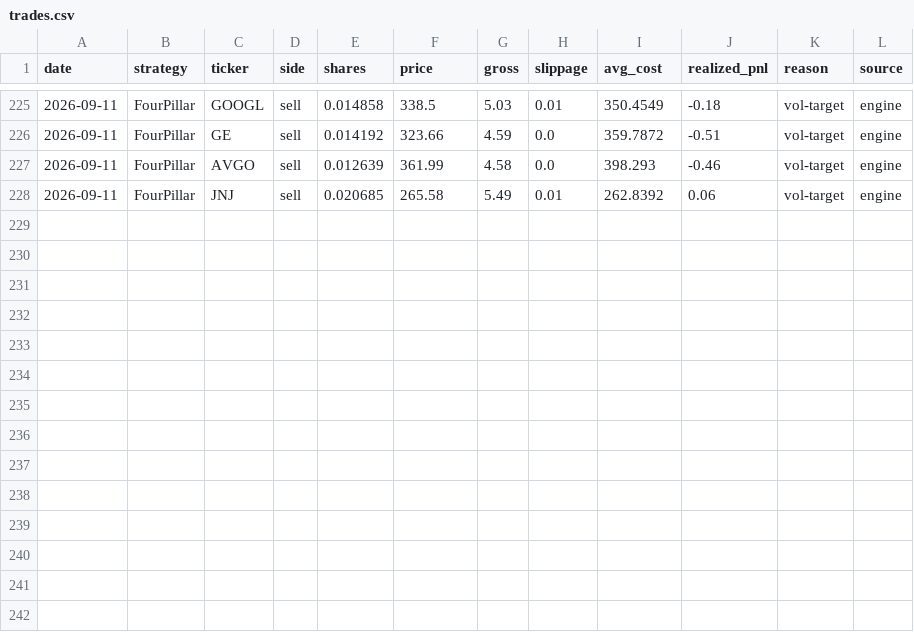
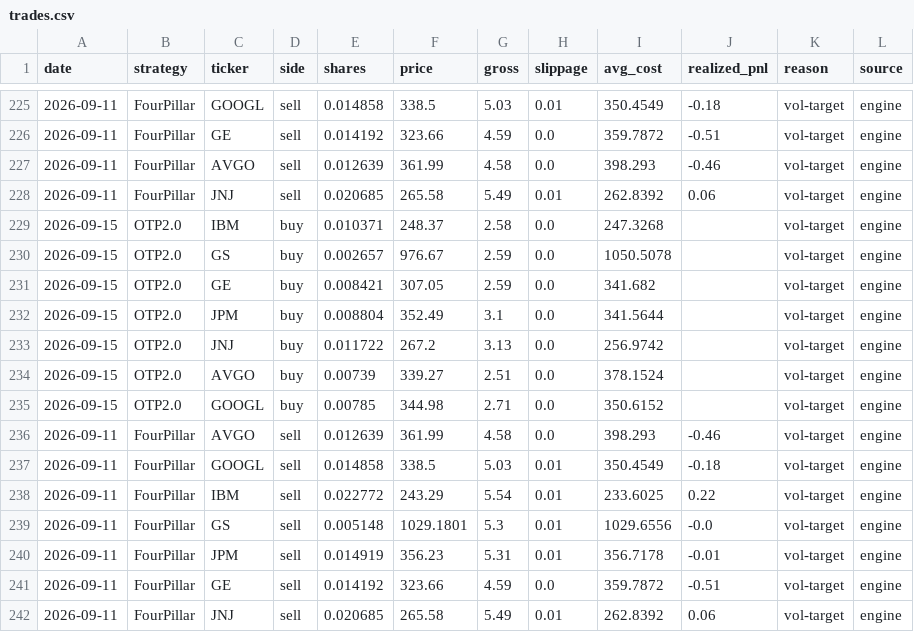
Before and after one commit to Mariokeyrouz/market-dashboard-otp2-paper-trading-, a CSV file: trades.csv, drawn as a sheet; only a part is shown, gaps mark what is left out.

```diff
--- a/trades.csv
+++ b/trades.csv
@@ -228 +228,15 @@ date,strategy,ticker,side,shares,price,gross,slippage,avg_cost,realized_pnl,reas
 2026-09-11,FourPillar,JNJ,sell,0.020685,265.58,5.49,0.01,262.8392,0.06,vol-target,engine
+2026-09-15,OTP2.0,IBM,buy,0.010371,248.37,2.58,0.0,247.3268,,vol-target,engine
+2026-09-15,OTP2.0,GS,buy,0.002657,976.67,2.59,0.0,1050.5078,,vol-target,engine
+2026-09-15,OTP2.0,GE,buy,0.008421,307.05,2.59,0.0,341.682,,vol-target,engine
+2026-09-15,OTP2.0,JPM,buy,0.008804,352.49,3.1,0.0,341.5644,,vol-target,engine
+2026-09-15,OTP2.0,JNJ,buy,0.011722,267.2,3.13,0.0,256.9742,,vol-target,engine
+2026-09-15,OTP2.0,AVGO,buy,0.00739,339.27,2.51,0.0,378.1524,,vol-target,engine
+2026-09-15,OTP2.0,GOOGL,buy,0.00785,344.98,2.71,0.0,350.6152,,vol-target,engine
+2026-09-11,FourPillar,AVGO,sell,0.012639,361.99,4.58,0.0,398.293,-0.46,vol-target,engine
+2026-09-11,FourPillar,GOOGL,sell,0.014858,338.5,5.03,0.01,350.4549,-0.18,vol-target,engine
+2026-09-11,FourPillar,IBM,sell,0.022772,243.29,5.54,0.01,233.6025,0.22,vol-target,engine
+2026-09-11,FourPillar,GS,sell,0.005148,1029.1801,5.3,0.01,1029.6556,-0.0,vol-target,engine
+2026-09-11,FourPillar,JPM,sell,0.014919,356.23,5.31,0.01,356.7178,-0.01,vol-target,engine
+2026-09-11,FourPillar,GE,sell,0.014192,323.66,4.59,0.0,359.7872,-0.51,vol-target,engine
+2026-09-11,FourPillar,JNJ,sell,0.020685,265.58,5.49,0.01,262.8392,0.06,vol-target,engine
```
Also changed, not shown: factor_ledger.csv, factor_ledger_AMA.csv, 10 other files.
